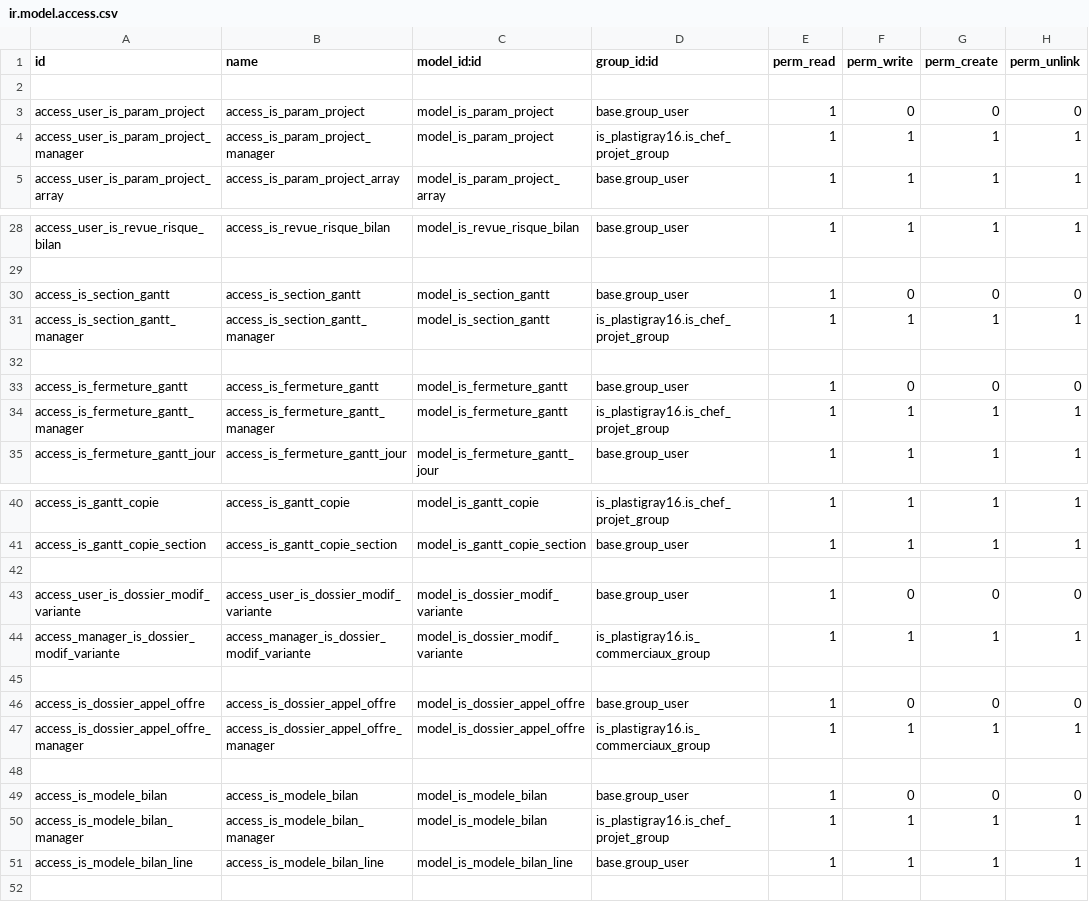
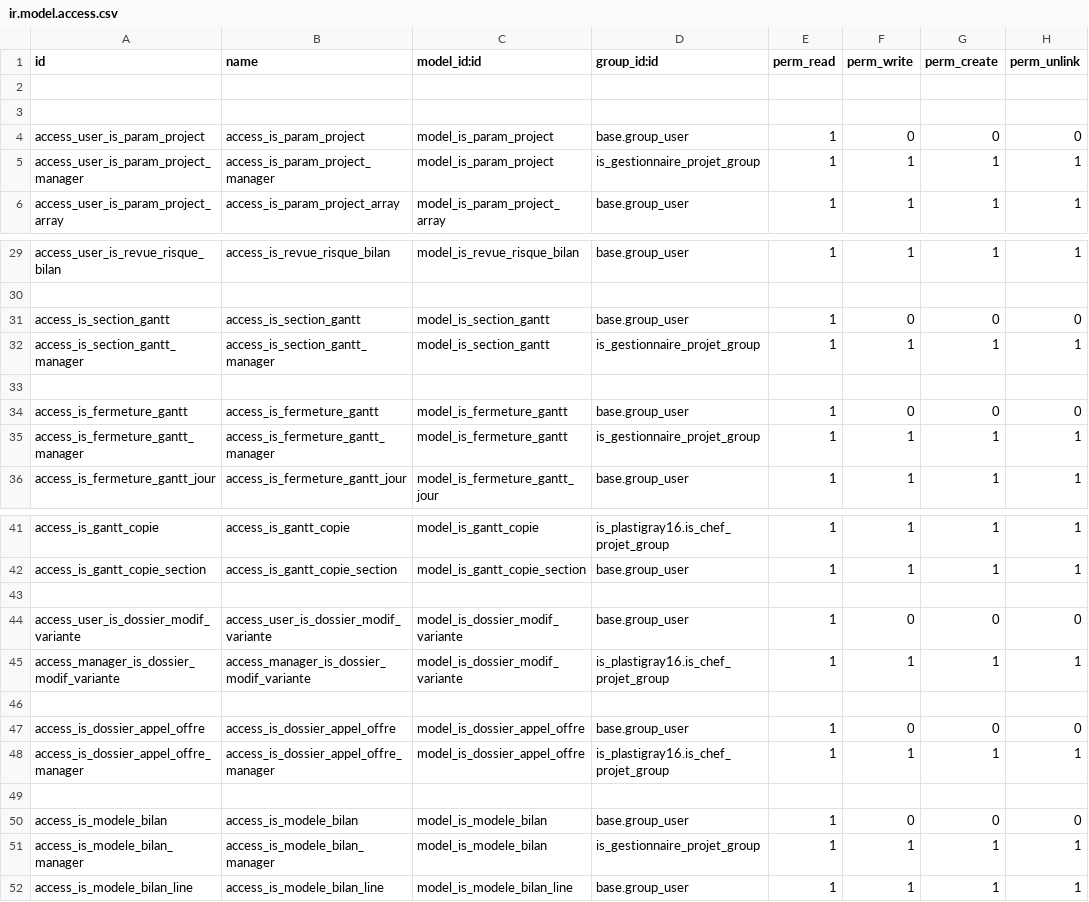
Before and after one commit to tonygalmiche/is_dynacase2odoo, a CSV file: security/ir.model.access.csv, drawn as a sheet; only a part is shown, gaps mark what is left out.

```diff
--- a/security/ir.model.access.csv
+++ b/security/ir.model.access.csv
@@ -2,4 +2,5 @@
 
+
 access_user_is_param_project,access_is_param_project,model_is_param_project,base.group_user,1,0,0,0
-access_user_is_param_project_manager,access_is_param_project_manager,model_is_param_project,is_plastigray16.is_chef_projet_group,1,1,1,1
+access_user_is_param_project_manager,access_is_param_project_manager,model_is_param_project,is_gestionnaire_projet_group,1,1,1,1
 access_user_is_param_project_array,access_is_param_project_array,model_is_param_project_array,base.group_user,1,1,1,1
@@ -30,6 +31,6 @@ access_user_is_revue_risque_bilan,access_is_revue_risque_bilan,model_is_revue_ri
 access_is_section_gantt,access_is_section_gantt,model_is_section_gantt,base.group_user,1,0,0,0
-access_is_section_gantt_manager,access_is_section_gantt_manager,model_is_section_gantt,is_plastigray16.is_chef_projet_group,1,1,1,1
+access_is_section_gantt_manager,access_is_section_gantt_manager,model_is_section_gantt,is_gestionnaire_projet_group,1,1,1,1
 
 access_is_fermeture_gantt,access_is_fermeture_gantt,model_is_fermeture_gantt,base.group_user,1,0,0,0
-access_is_fermeture_gantt_manager,access_is_fermeture_gantt_manager,model_is_fermeture_gantt,is_plastigray16.is_chef_projet_group,1,1,1,1
+access_is_fermeture_gantt_manager,access_is_fermeture_gantt_manager,model_is_fermeture_gantt,is_gestionnaire_projet_group,1,1,1,1
 access_is_fermeture_gantt_jour,access_is_fermeture_gantt_jour,model_is_fermeture_gantt_jour,base.group_user,1,1,1,1
@@ -43,9 +44,9 @@ access_is_gantt_copie_section,access_is_gantt_copie_section,model_is_gantt_copie
 access_user_is_dossier_modif_variante,access_user_is_dossier_modif_variante,model_is_dossier_modif_variante,base.group_user,1,0,0,0
-access_manager_is_dossier_modif_variante,access_manager_is_dossier_modif_variante,model_is_dossier_modif_variante,is_plastigray16.is_commerciaux_group,1,1,1,1
+access_manager_is_dossier_modif_variante,access_manager_is_dossier_modif_variante,model_is_dossier_modif_variante,is_plastigray16.is_chef_projet_group,1,1,1,1
 
 access_is_dossier_appel_offre,access_is_dossier_appel_offre,model_is_dossier_appel_offre,base.group_user,1,0,0,0
-access_is_dossier_appel_offre_manager,access_is_dossier_appel_offre_manager,model_is_dossier_appel_offre,is_plastigray16.is_commerciaux_group,1,1,1,1
+access_is_dossier_appel_offre_manager,access_is_dossier_appel_offre_manager,model_is_dossier_appel_offre,is_plastigray16.is_chef_projet_group,1,1,1,1
 
 access_is_modele_bilan,access_is_modele_bilan,model_is_modele_bilan,base.group_user,1,0,0,0
-access_is_modele_bilan_manager,access_is_modele_bilan_manager,model_is_modele_bilan,is_plastigray16.is_chef_projet_group,1,1,1,1
+access_is_modele_bilan_manager,access_is_modele_bilan_manager,model_is_modele_bilan,is_gestionnaire_projet_group,1,1,1,1
 access_is_modele_bilan_line,access_is_modele_bilan_line,model_is_modele_bilan_line,base.group_user,1,1,1,1
```
Also changed, not shown: 5 other files.
